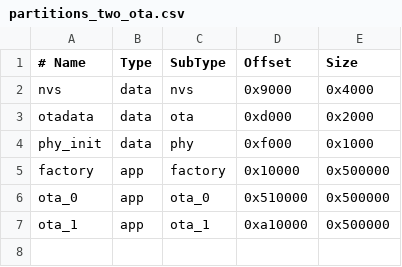
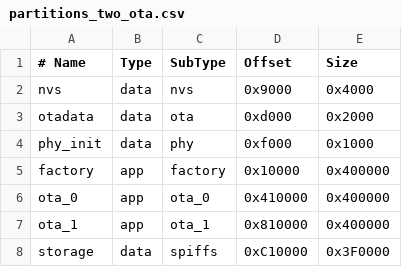
Before and after one commit to appleuser634/Mobus_ESP_IDF, a CSV file: partitions_two_ota.csv, drawn as a sheet.

```diff
--- a/partitions_two_ota.csv
+++ b/partitions_two_ota.csv
@@ -4,4 +4,5 @@ otadata,    data, ota,     0xd000,   0x2000
 phy_init,   data, phy,     0xf000,   0x1000
-factory,    app,  factory, 0x10000,  0x500000
-ota_0,      app,  ota_0,   0x510000, 0x500000
-ota_1,      app,  ota_1,   0xa10000, 0x500000
+factory,    app,  factory, 0x10000,  0x400000
+ota_0,      app,  ota_0,   0x410000, 0x400000
+ota_1,      app,  ota_1,   0x810000, 0x400000
+storage,    data, spiffs,  0xC10000, 0x3F0000
```
Also changed, not shown: 17 other files.
